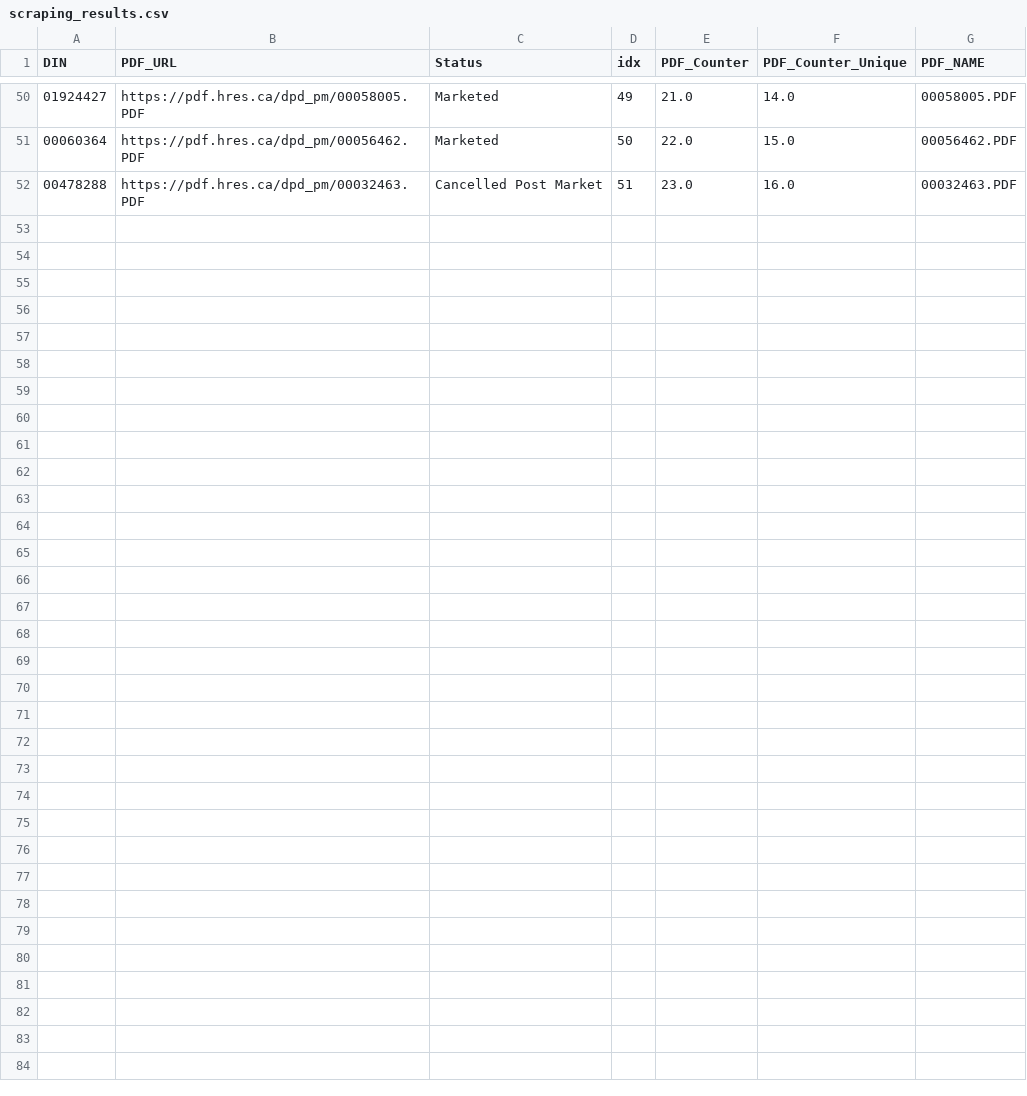
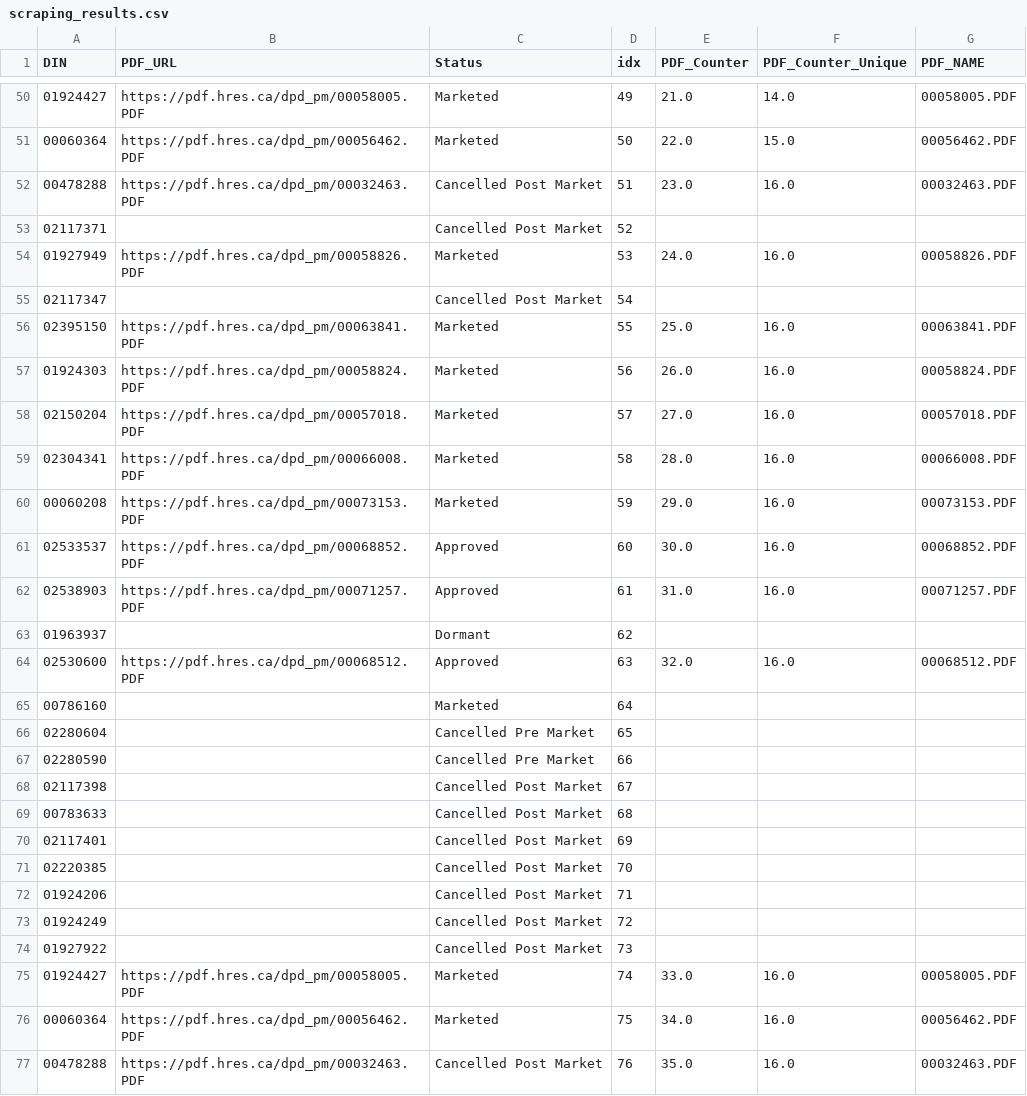
Before and after one commit to dcr-unibe-ch/DrugFork, a CSV file: data/HealthCanada/scraping_results.csv, drawn as a sheet; only a part is shown, gaps mark what is left out.

Commit message:
first try: scrape pdfs HealthCanada

```diff
--- a/data/HealthCanada/scraping_results.csv
+++ b/data/HealthCanada/scraping_results.csv
@@ -52 +52,26 @@ DIN,PDF_URL,Status,idx,PDF_Counter,PDF_Counter_Unique,PDF_NAME
 00478288,https://pdf.hres.ca/dpd_pm/00032463.PDF,Cancelled Post Market,51,23.0,16.0,00032463.PDF
+02117371,,Cancelled Post Market,52,,,
+01927949,https://pdf.hres.ca/dpd_pm/00058826.PDF,Marketed,53,24.0,16.0,00058826.PDF
+02117347,,Cancelled Post Market,54,,,
+02395150,https://pdf.hres.ca/dpd_pm/00063841.PDF,Marketed,55,25.0,16.0,00063841.PDF
+01924303,https://pdf.hres.ca/dpd_pm/00058824.PDF,Marketed,56,26.0,16.0,00058824.PDF
+02150204,https://pdf.hres.ca/dpd_pm/00057018.PDF,Marketed,57,27.0,16.0,00057018.PDF
+02304341,https://pdf.hres.ca/dpd_pm/00066008.PDF,Marketed,58,28.0,16.0,00066008.PDF
+00060208,https://pdf.hres.ca/dpd_pm/00073153.PDF,Marketed,59,29.0,16.0,00073153.PDF
+02533537,https://pdf.hres.ca/dpd_pm/00068852.PDF,Approved,60,30.0,16.0,00068852.PDF
+02538903,https://pdf.hres.ca/dpd_pm/00071257.PDF,Approved,61,31.0,16.0,00071257.PDF
+01963937,,Dormant,62,,,
+02530600,https://pdf.hres.ca/dpd_pm/00068512.PDF,Approved,63,32.0,16.0,00068512.PDF
+00786160,,Marketed,64,,,
+02280604,,Cancelled Pre Market,65,,,
+02280590,,Cancelled Pre Market,66,,,
+02117398,,Cancelled Post Market,67,,,
+00783633,,Cancelled Post Market,68,,,
+02117401,,Cancelled Post Market,69,,,
+02220385,,Cancelled Post Market,70,,,
+01924206,,Cancelled Post Market,71,,,
+01924249,,Cancelled Post Market,72,,,
+01927922,,Cancelled Post Market,73,,,
+01924427,https://pdf.hres.ca/dpd_pm/00058005.PDF,Marketed,74,33.0,16.0,00058005.PDF
+00060364,https://pdf.hres.ca/dpd_pm/00056462.PDF,Marketed,75,34.0,16.0,00056462.PDF
+00478288,https://pdf.hres.ca/dpd_pm/00032463.PDF,Cancelled Post Market,76,35.0,16.0,00032463.PDF
```
Also changed, not shown: 3 other files.
